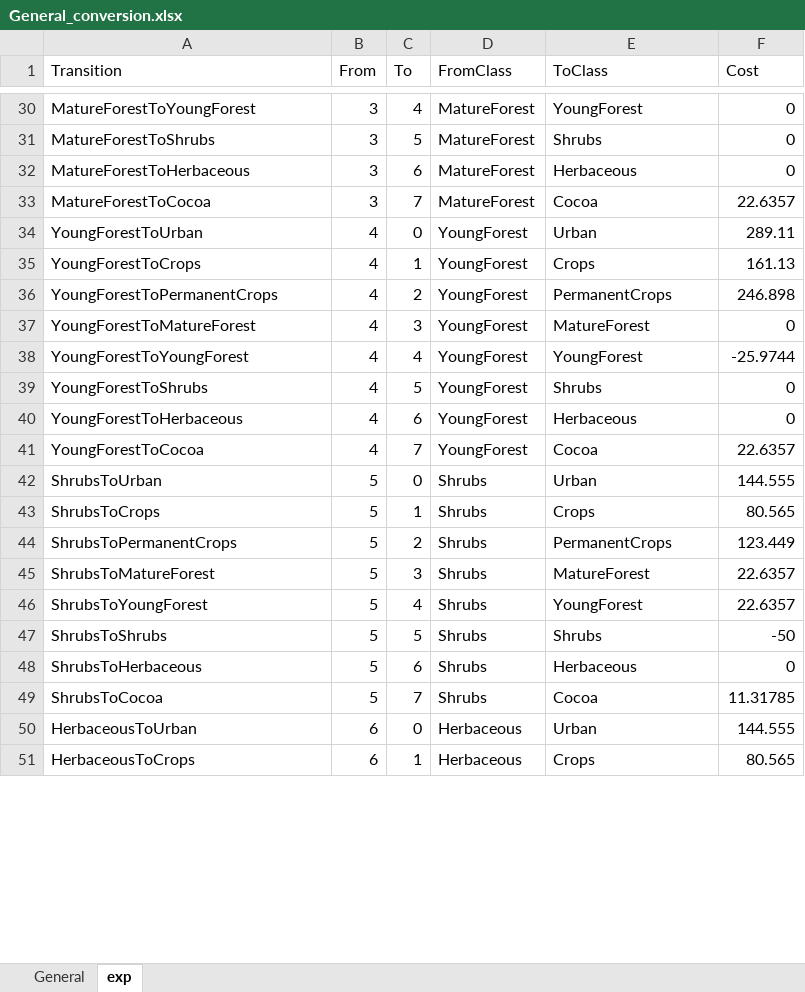
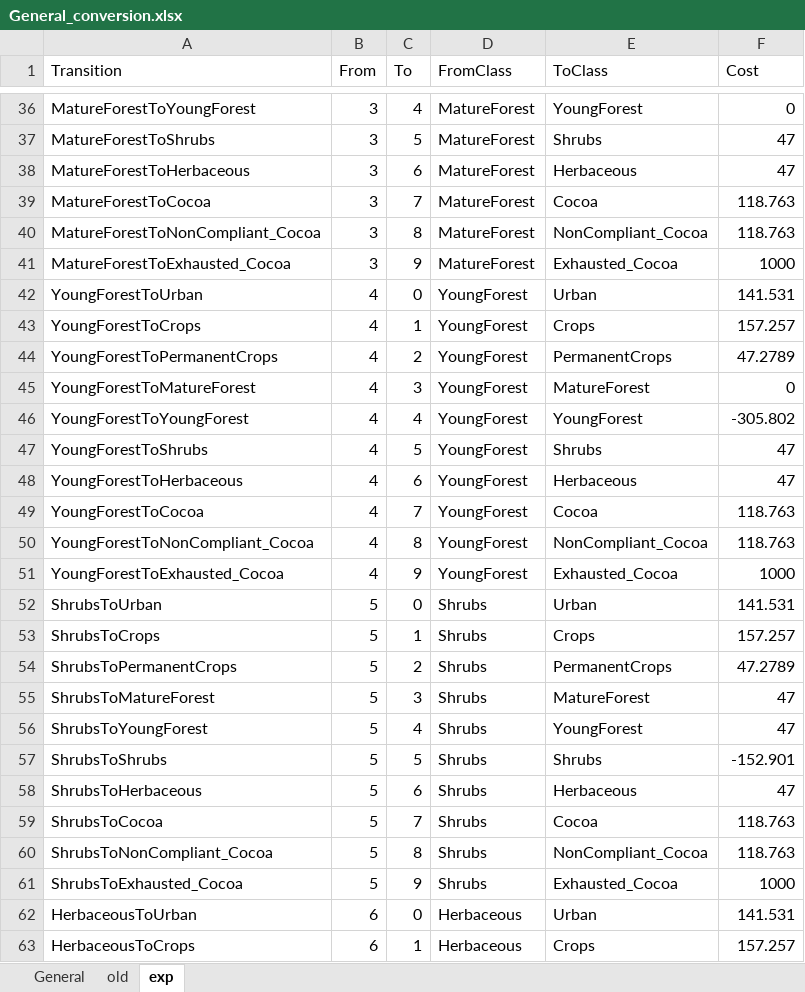
Before and after one commit to cjacobscrisioni/Luisa_cocoa, an Excel workbook: parameters/TransitionCosts/General_conversion.xlsx, sheet exp, drawn as a sheet; only a part is shown, gaps mark what is left out; values as stored, in another font and other column widths than the file's, no borders; addresses are those after the commit; the diff covers the shown part only; the diff names each change by its address in the sheet, - before the commit and + after, or states it on an @@ line.

```diff
--- a/parameters/TransitionCosts/General_conversion.xlsx (sheet exp)
+++ b/parameters/TransitionCosts/General_conversion.xlsx (sheet exp)
+sheet tab: old
-F37:F38 (Cost): 0
+F37:F38 (Cost): 47
-F39 (Cost): 22.6357
+F39 (Cost): 118.763
+row 40: MatureForestToNonCompliant_Cocoa | 3 | 8 | MatureForest | NonCompliant_Cocoa | 118.763
+row 41: MatureForestToExhausted_Cocoa | 3 | 9 | MatureForest | Exhausted_Cocoa | 1000
-F42 (Cost): 289.11
+F42 (Cost): 141.531
-F43 (Cost): 161.13
+F43 (Cost): 157.257
-F44 (Cost): 246.898
+F44 (Cost): 47.2789
-F46 (Cost): -25.9744
+F46 (Cost): -305.802
-F47:F48 (Cost): 0
+F47:F48 (Cost): 47
-F49 (Cost): 22.6357
+F49 (Cost): 118.763
+row 50: YoungForestToNonCompliant_Cocoa | 4 | 8 | YoungForest | NonCompliant_Cocoa | 118.763
+row 51: YoungForestToExhausted_Cocoa | 4 | 9 | YoungForest | Exhausted_Cocoa | 1000
-F52 (Cost): 144.555
+F52 (Cost): 141.531
-F53 (Cost): 80.565
+F53 (Cost): 157.257
-F54 (Cost): 123.449
+F54 (Cost): 47.2789
-F55:F56 (Cost): 22.6357
+F55:F56 (Cost): 47
-F57 (Cost): -50
+F57 (Cost): -152.901
-F58 (Cost): 0
+F58 (Cost): 47
-F59 (Cost): 11.31785
+F59 (Cost): 118.763
+row 60: ShrubsToNonCompliant_Cocoa | 5 | 8 | Shrubs | NonCompliant_Cocoa | 118.763
+row 61: ShrubsToExhausted_Cocoa | 5 | 9 | Shrubs | Exhausted_Cocoa | 1000
-F62 (Cost): 144.555
+F62 (Cost): 141.531
-F63 (Cost): 80.565
+F63 (Cost): 157.257
```
Also changed, not shown: 30 added rows and 34 edited cells elsewhere in this sheet, sheet General, 6 other files.
